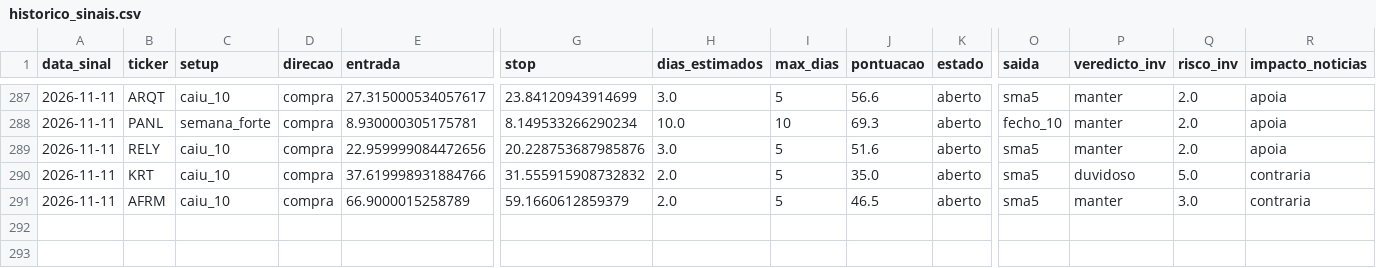
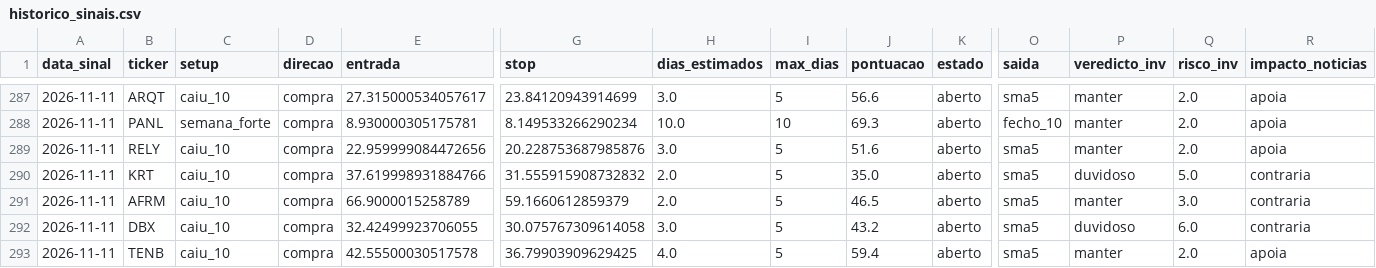
Before and after one commit to diogopestana01/analista-acoes, a CSV file: data/historico_sinais.csv, drawn as a sheet; only a part is shown, gaps mark what is left out; rows hold the shown columns only; the diff names each change by its address in the sheet, - before the commit and + after, or states it on an @@ line.

```diff
--- a/data/historico_sinais.csv
+++ b/data/historico_sinais.csv
+row 292: 2026-11-11 | DBX | caiu_10 | compra | 32.42499923706055 | 30.075767309614058 | 3.0 | 5 | 43.2 | aberto | sma5 | duvidoso | 6.0 | contraria
+row 293: 2026-11-11 | TENB | caiu_10 | compra | 42.55500030517578 | 36.79903909629425 | 4.0 | 5 | 59.4 | aberto | sma5 | manter | 2.0 | apoia
```
Also changed, not shown: data/sinais_2026-11-11.csv, data/spreads.csv, 4 other files.
